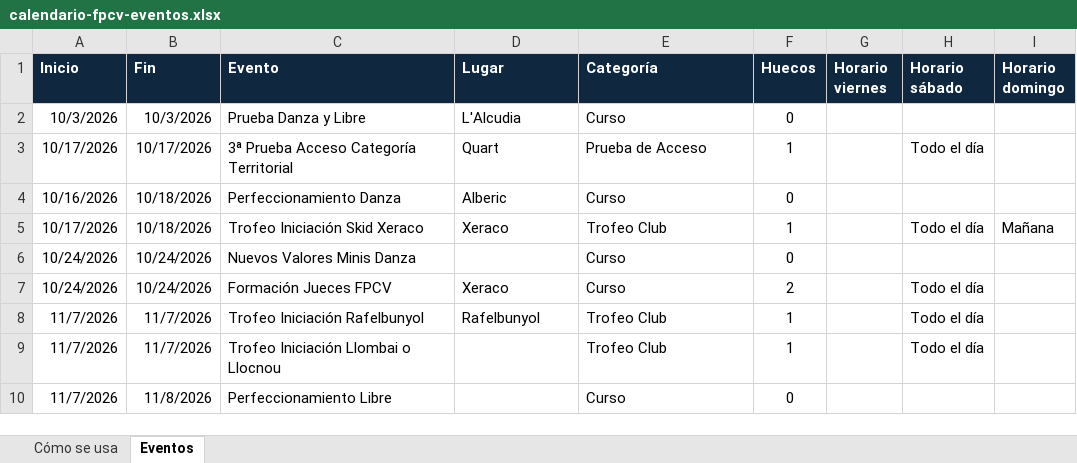
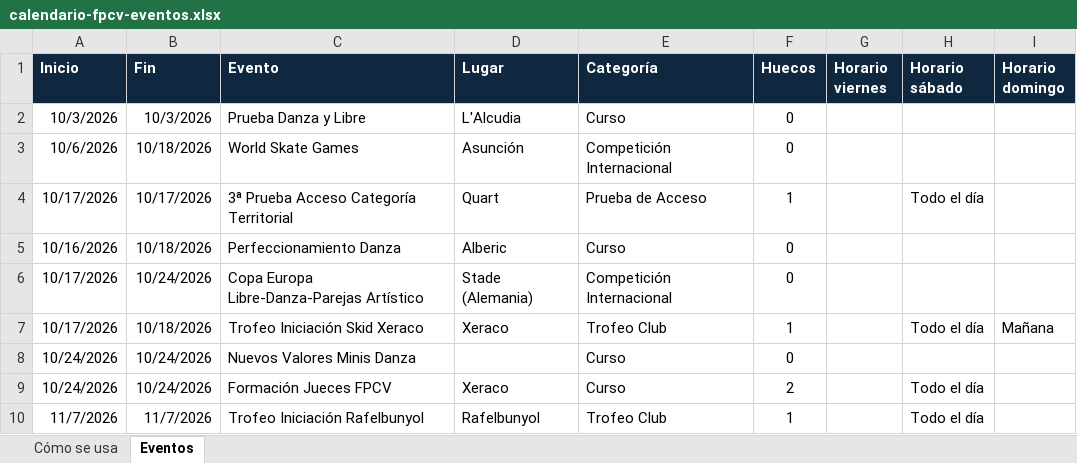
Before and after one commit to PArtistico-FPCV/Calendario, an Excel workbook: calendario-fpcv-eventos.xlsx, sheet Eventos, drawn as a sheet; only a part is shown; the shorter side is filled out with more unchanged rows; values as stored, in another font and other column widths than the file's, no borders; conditional formats not drawn; the diff names each change by its address in the sheet, - before the commit and + after, or states it on an @@ line.

Commit message:
Add files via upload

```diff
--- a/calendario-fpcv-eventos.xlsx (sheet Eventos)
+++ b/calendario-fpcv-eventos.xlsx (sheet Eventos)
+row 3: 10/6/2026 | 10/18/2026 | World Skate Games | Asunción | Competición Internacional | 0
+row 6: 10/17/2026 | 10/24/2026 | Copa Europa Libre-Danza-Parejas Artístico | Stade (Alemania) | Competición Internacional | 0
```
